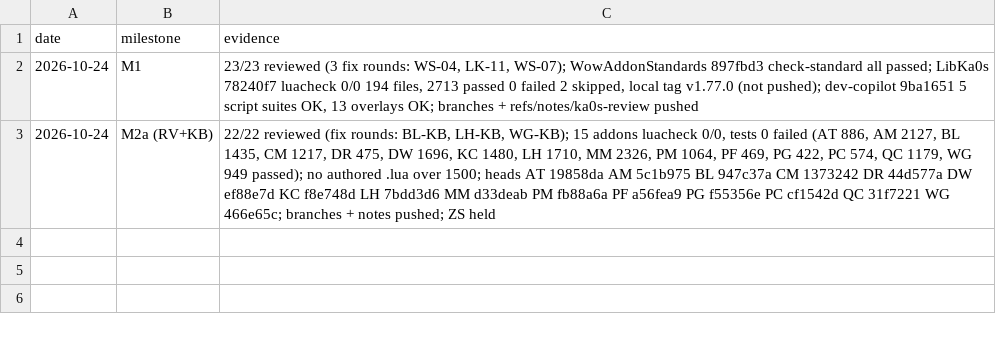
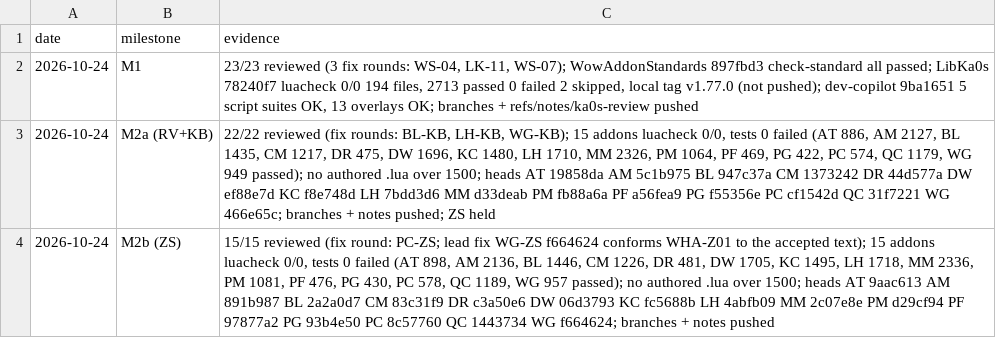
Before and after one commit to tusharsaxena/Ka0sAddonsCommonTasks, a TSV file: docs/2026-10-24-KEYBINDS_LAYOUT_STRATA/checkpoints.tsv, drawn as a sheet; the diff names each change by its address in the sheet, - before the commit and + after, or states it on an @@ line.

```diff
--- a/docs/2026-10-24-KEYBINDS_LAYOUT_STRATA/checkpoints.tsv
+++ b/docs/2026-10-24-KEYBINDS_LAYOUT_STRATA/checkpoints.tsv
+row 4: 2026-10-24 | M2b (ZS) | 15/15 reviewed (fix round: PC-ZS; lead fix WG-ZS f664624 conforms WHA-Z01 to the accepted text); 15 addons luacheck 0/0, tests 0 failed (AT 898, AM 2136, BL 1446, CM 1226, DR 481, DW 1705, KC 1495, LH 1718, MM 2336, PM 1081, PF 476, PG 430, PC 578, QC 1189, WG 957 passed); no authored .lua over 1500; heads AT 9aac613 AM 891b987 BL 2a2a0d7 CM 83c31f9 DR c3a50e6 DW 06d3793 KC fc5688b LH 4abfb09 MM 2c07e8e PM d29cf94 PF 97877a2 PG 93b4e50 PC 8c57760 QC 1443734 WG f664624; branches + notes pushed
```
Also changed, not shown: 1 other file.
